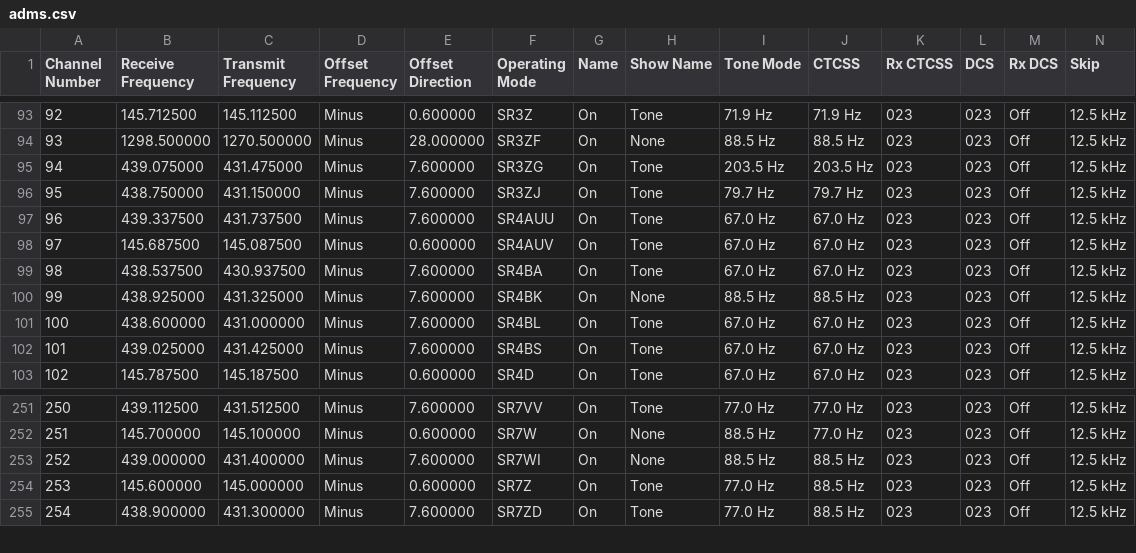
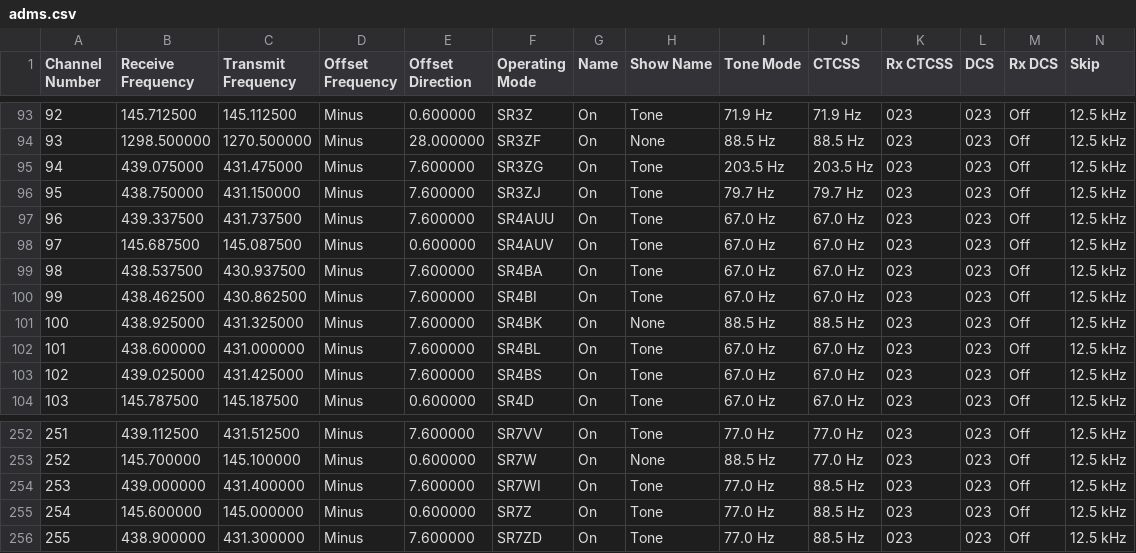
Before and after one commit to stefopl/repeaters-backup, a CSV file: backup/przemienniki-net/RT_Systems_ADMS/adms.csv, drawn as a sheet; only a part is shown, gaps mark what is left out; addresses are those after the commit; rows hold the shown columns only; the diff names each change by its address in the sheet, - before the commit and + after, or states it on an @@ line.

```diff
--- a/backup/przemienniki-net/RT_Systems_ADMS/adms.csv
+++ b/backup/przemienniki-net/RT_Systems_ADMS/adms.csv
+row 100: 99 | 438.462500 | 430.862500 | Minus | 7.600000 | SR4BI | On | Tone | 67.0 Hz | 67.0 Hz | 023 | 023 | Off | 12.5 kHz
@@ column A (Channel Number) renumbered from row 101 down @@
-H254 (Show Name): None
+H254 (Show Name): Tone
-I254 (Tone Mode): 88.5 Hz
+I254 (Tone Mode): 77.0 Hz
```
Also changed, not shown: backup/przemienniki-net/CHIRP_CSV_Format/chirp.csv, 16 other files.
